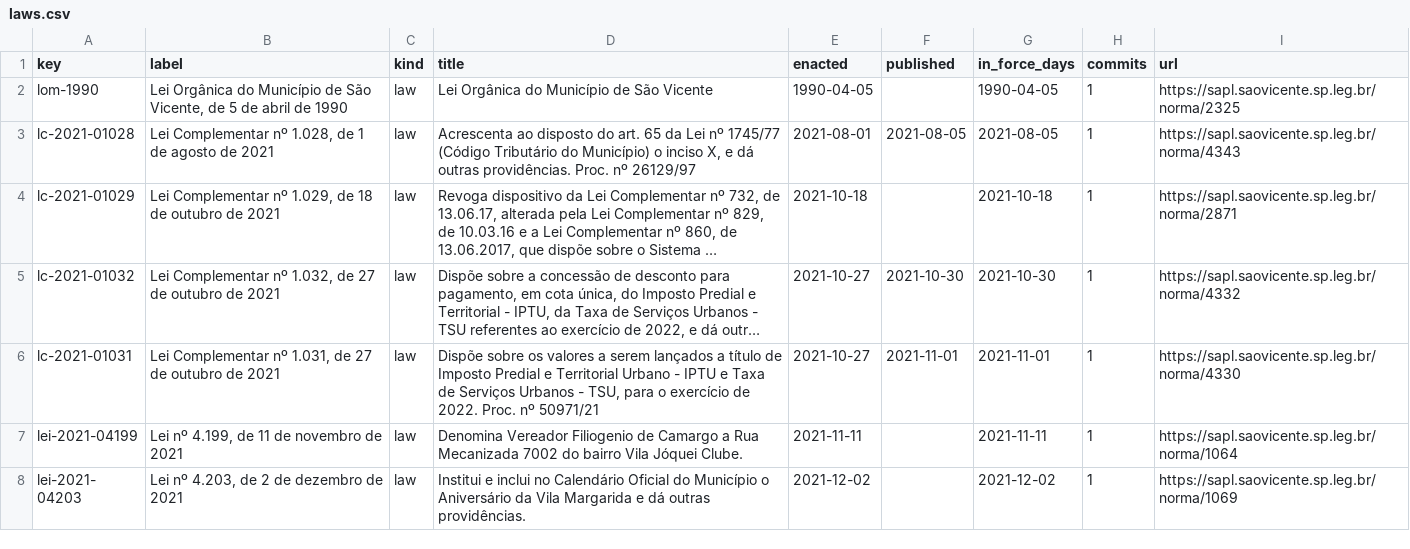
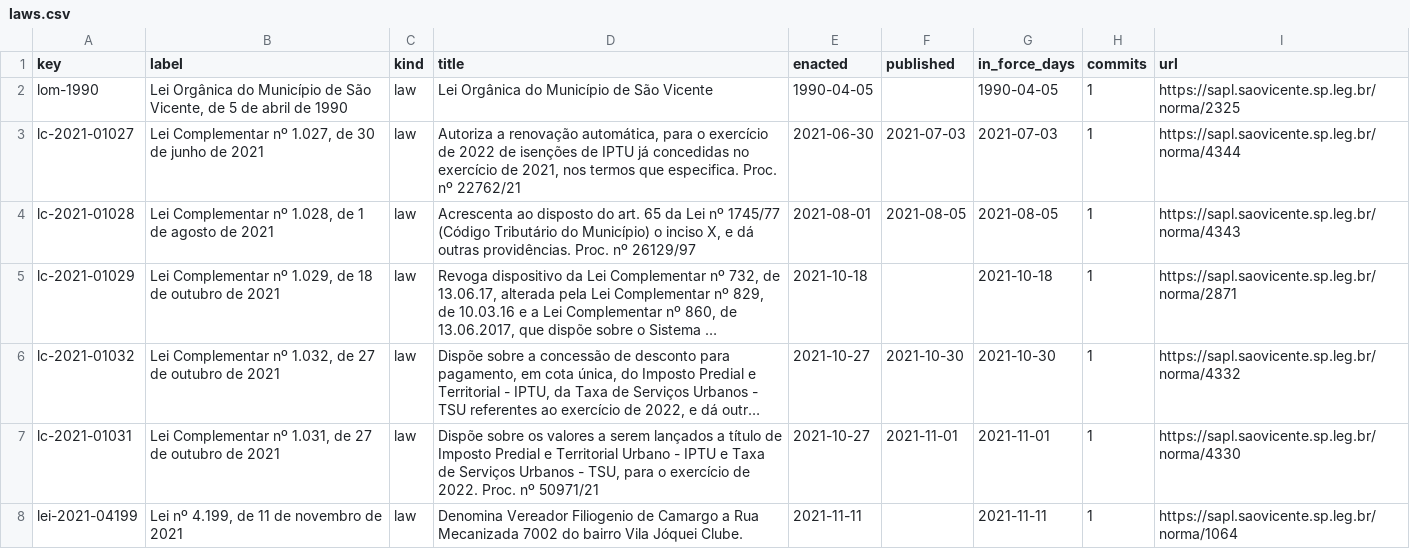
Before and after one commit to lexifina/brazil-sao-vicente-city-law, a CSV file: data/laws.csv, drawn as a sheet; only a part is shown; the shorter side is filled out with more unchanged rows; long unchanged cells end in ….

Commit message:
Documentation, tables, tools and REPRODUCE.md
Appended 1 commits to 1550968ca4b9; corpus sha256 744d7fff033a1a06a37754e9918aa6db4a1e81a026ac063608d497e6d28c54bc, data retrieved 2026-11-06.

```diff
--- a/data/laws.csv
+++ b/data/laws.csv
@@ -2,2 +2,3 @@ key,label,kind,title,enacted,published,in_force_days,commits,url
 lom-1990,"Lei Orgânica do Município de São Vicente, de 5 de abril de 1990",law,Lei Orgânica do Município de São Vicente,1990-04-05,,1990-04-05,1,https://sapl.saovicente.sp.leg.br/norma/2325
+lc-2021-01027,"Lei Complementar nº 1.027, de 30 de junho de 2021",law,"Autoriza a renovação automática, para o exercício de 2022 de isenções de IPTU já concedidas no exercício de 2021, nos termos que especifica. Proc. nº 22762/21",2021-06-30,2021-07-03,2021-07-03,1,https://sapl.saovicente.sp.leg.br/norma/4344
 lc-2021-01028,"Lei Complementar nº 1.028, de 1 de agosto de 2021",law,"Acrescenta ao disposto do art. 65 da Lei nº 1745/77 (Código Tributário do Município) o inciso X, e dá outras providências. Proc. nº 26129/97",2021-08-01,2021-08-05,2021-08-05,1,https://sapl.saovicente.sp.leg.br/norma/4343
```
Also changed, not shown: data/commits.csv, 5 other files.
